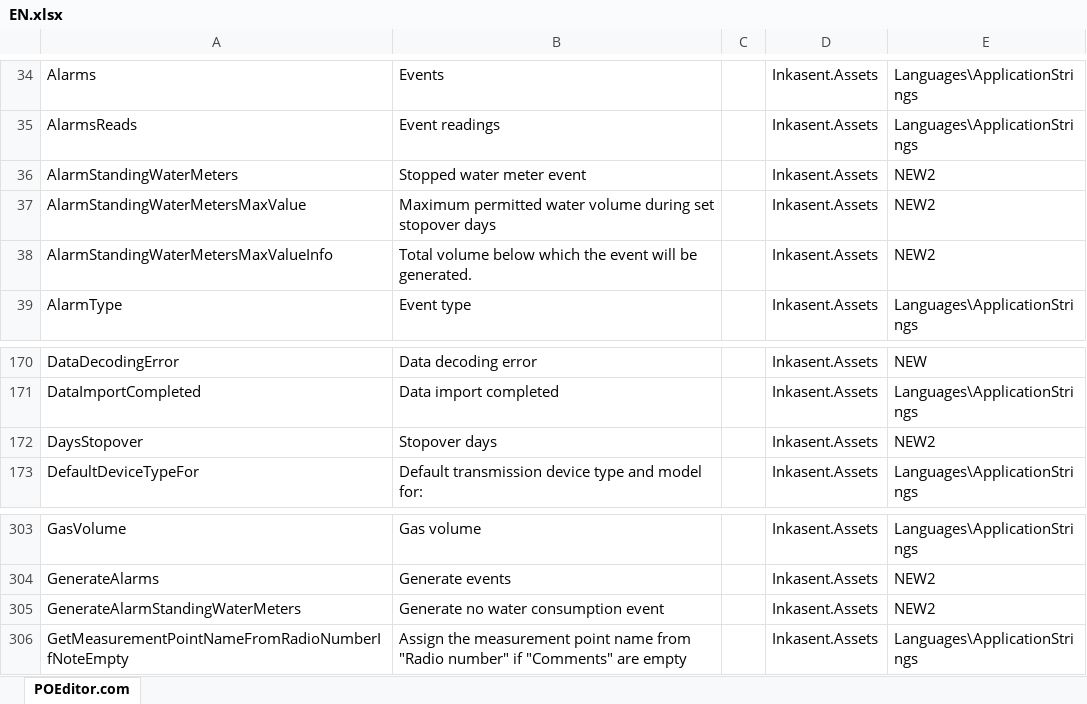
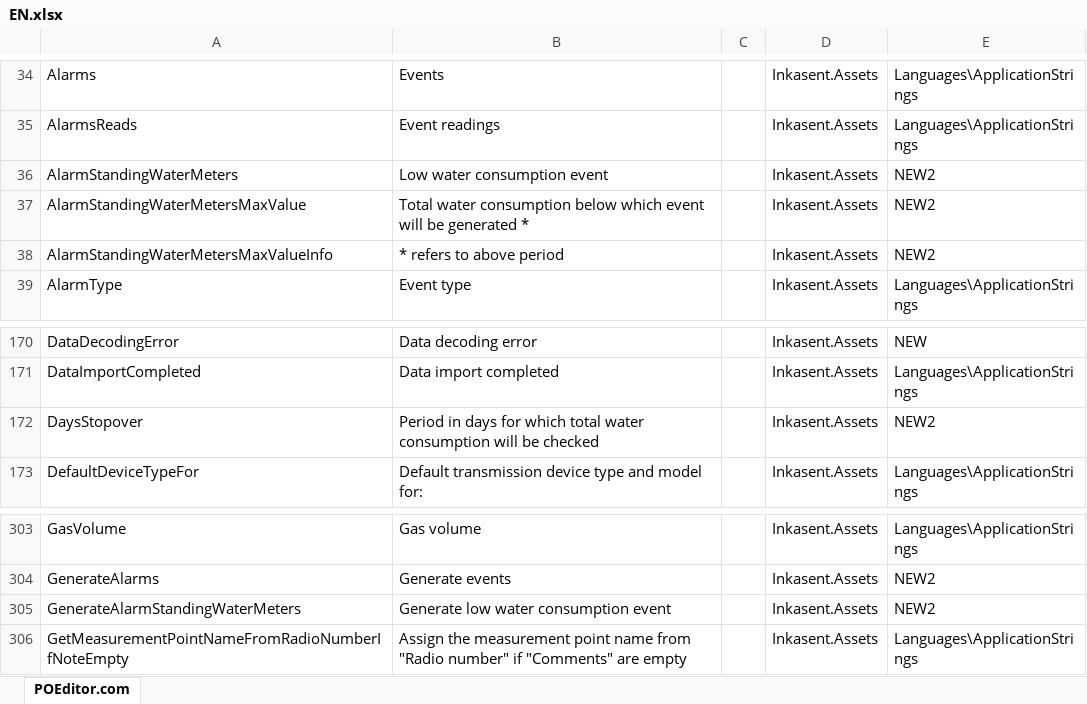
Before and after one commit to ApaPow/Ink--asentPC, an Excel workbook: EN.xlsx, sheet POEditor.com, drawn as a sheet; only a part is shown, gaps mark what is left out; values as stored, in another font and other column widths than the file's, no borders; the diff names each change by its address in the sheet, - before the commit and + after, or states it on an @@ line.

Commit message:
Update EN.xlsx (POEditor.com)

```diff
--- a/EN.xlsx (sheet POEditor.com)
+++ b/EN.xlsx (sheet POEditor.com)
-B36: Stopped water meter event
+B36: Low water consumption event
-B37: Maximum permitted water volume during set stopover days
+B37: Total water consumption below which event will be generated *
-B38: Total volume below which the event will be generated.
+B38: * refers to above period
-B172: Stopover days
+B172: Period in days for which total water consumption will be checked
-B305: Generate no water consumption event
+B305: Generate low water consumption event
```
